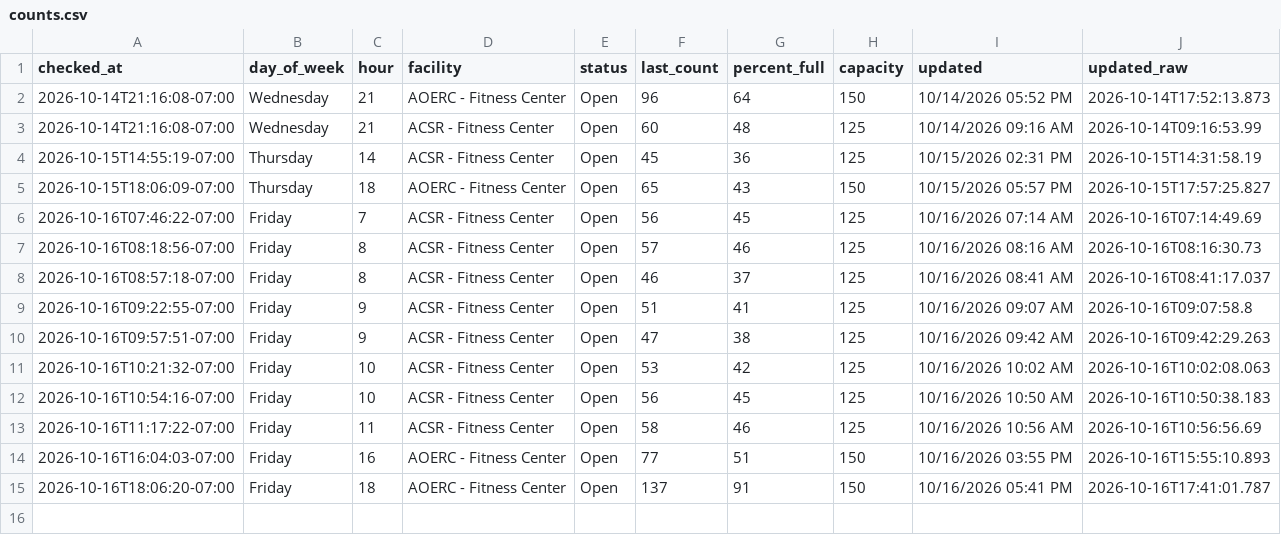
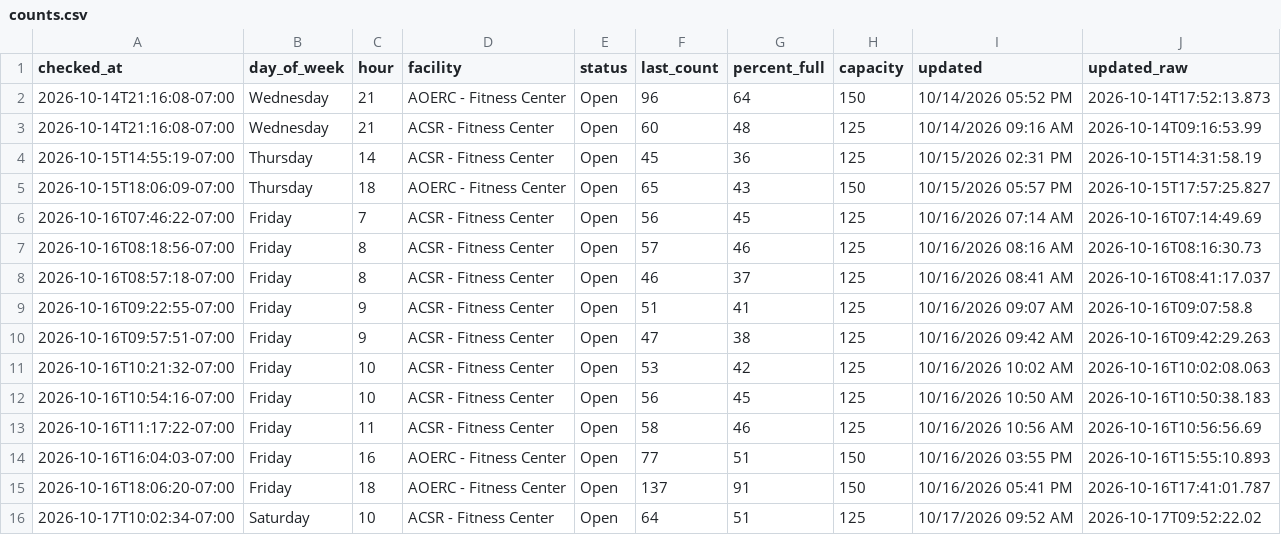
Before and after one commit to allmankm/gym-tracker, a CSV file: data/counts.csv, drawn as a sheet.

```diff
--- a/data/counts.csv
+++ b/data/counts.csv
@@ -15 +15,2 @@ checked_at,day_of_week,hour,facility,status,last_count,percent_full,capacity,upd
 2026-10-16T18:06:20-07:00,Friday,18,AOERC - Fitness Center,Open,137,91,150,10/16/2026 05:41 PM,2026-10-16T17:41:01.787
+2026-10-17T10:02:34-07:00,Saturday,10,ACSR - Fitness Center,Open,64,51,125,10/17/2026 09:52 AM,2026-10-17T09:52:22.02
```
